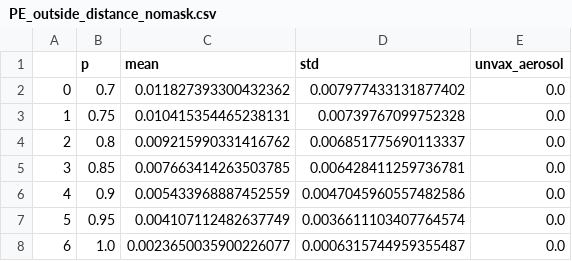
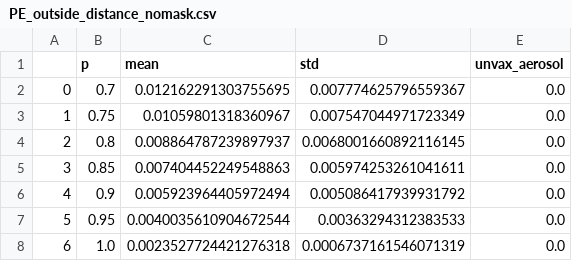
Before and after one commit to brianliu12437/COVID-Classroom-Delta, a CSV file: Classroom Simulations/Simulator/sim_results/PE_outside_distance_nomask.csv, drawn as a sheet.

```diff
--- a/Classroom Simulations/Simulator/sim_results/PE_outside_distance_nomask.csv
+++ b/Classroom Simulations/Simulator/sim_results/PE_outside_distance_nomask.csv
@@ -1,8 +1,8 @@
 ,p,mean,std,unvax_aerosol
-0,0.7,0.011827393300432362,0.007977433131877402,0.0
-1,0.75,0.010415354465238131,0.00739767099752328,0.0
-2,0.8,0.009215990331416762,0.006851775690113337,0.0
-3,0.85,0.007663414263503785,0.006428411259736781,0.0
-4,0.9,0.005433968887452559,0.0047045960557482586,0.0
-5,0.95,0.004107112482637749,0.0036611103407764574,0.0
-6,1.0,0.0023650035900226077,0.0006315744959355487,0.0
+0,0.7,0.012162291303755695,0.007774625796559367,0.0
+1,0.75,0.01059801318360967,0.007547044971723349,0.0
+2,0.8,0.008864787239897937,0.0068001660892116145,0.0
+3,0.85,0.007404452249548863,0.005974253261041611,0.0
+4,0.9,0.005923964405972494,0.005086417939931792,0.0
+5,0.95,0.0040035610904672544,0.00363294312383533,0.0
+6,1.0,0.0023527724421276318,0.0006737161546071319,0.0
```
Also changed, not shown: Classroom Simulations/Simulator/sim_results/PE_inside_distance_nomask.csv, Classroom Simulations/Simulator/sim_results/PE_inside_nodistance_nomask.csv, 8 other files.
